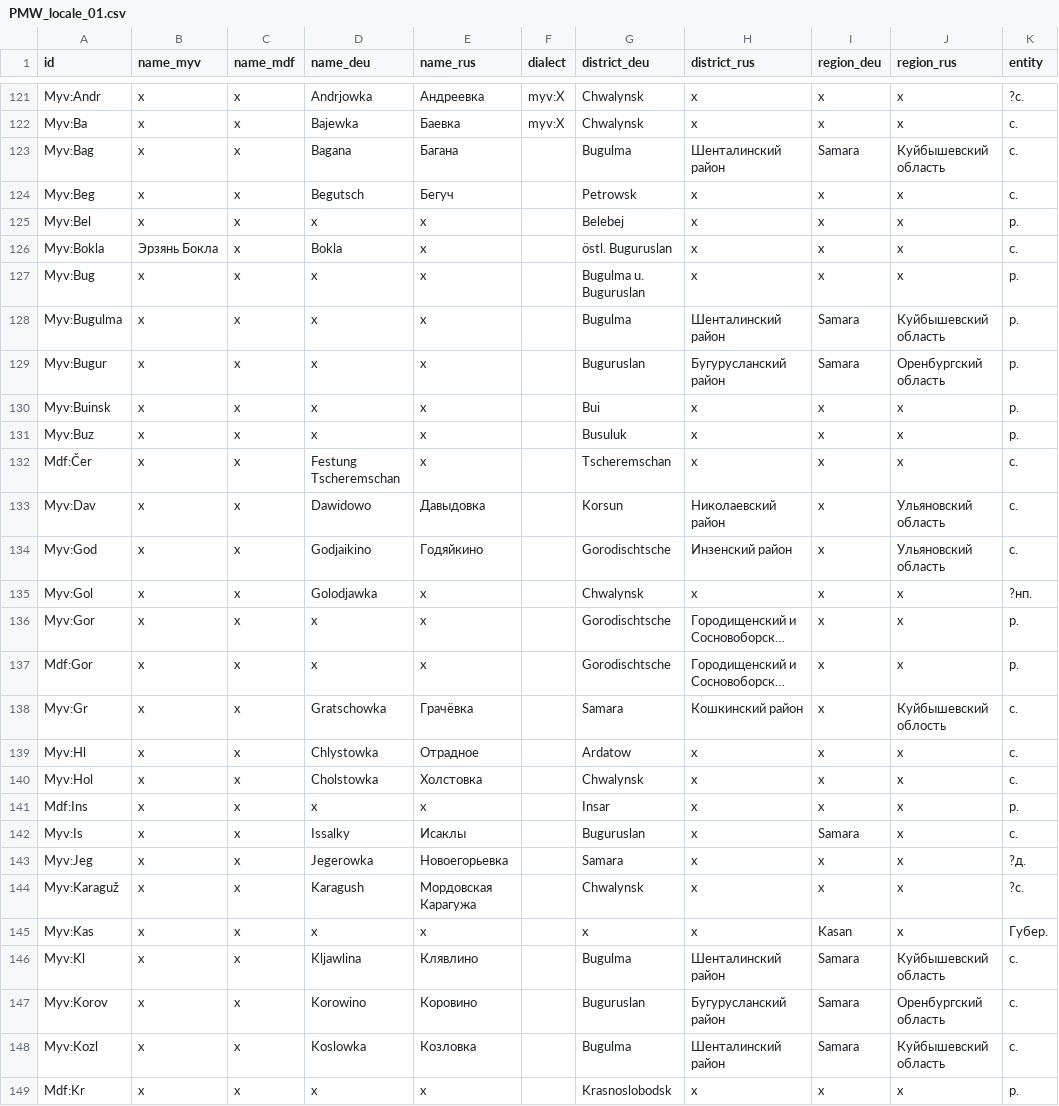
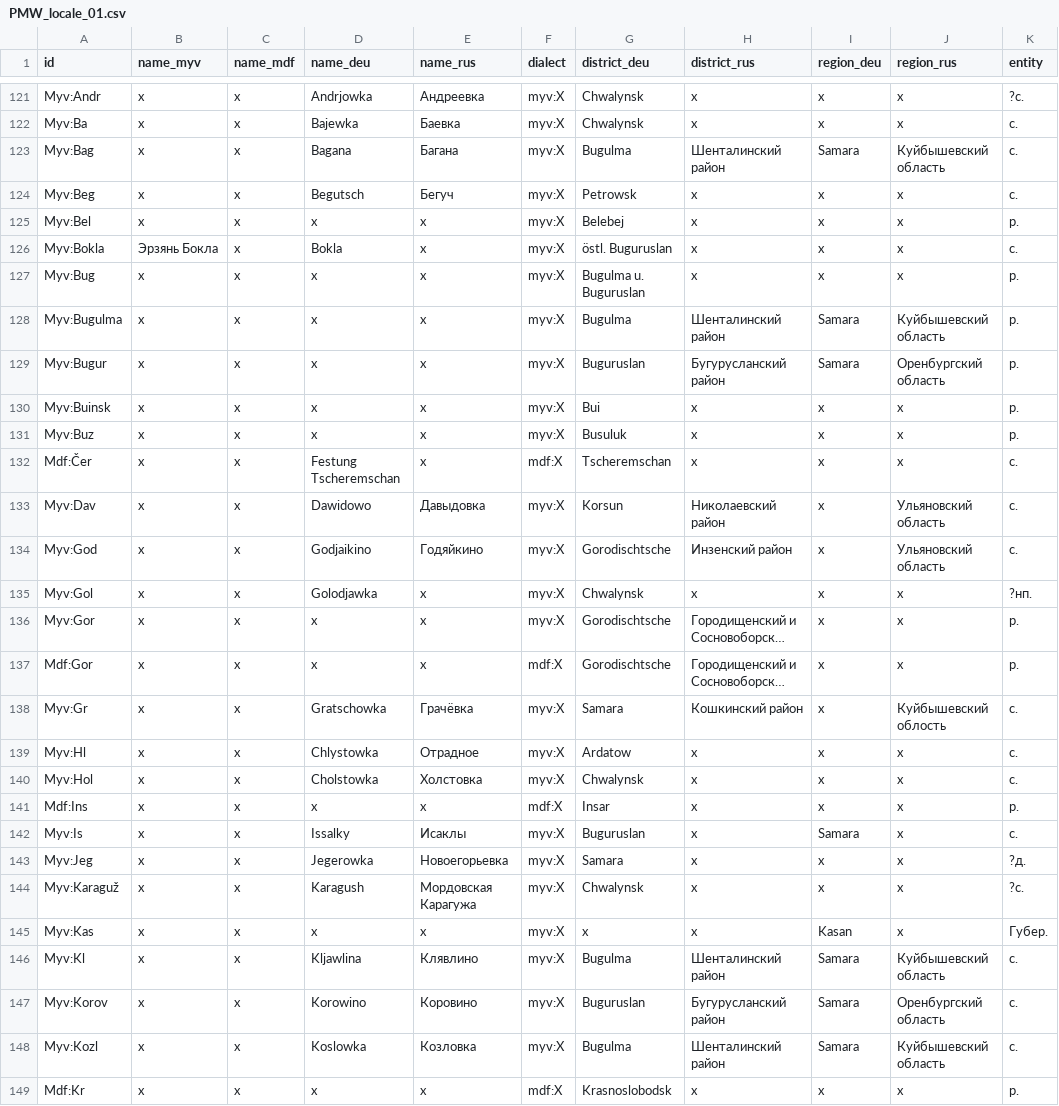
Before and after one commit to rueter/Mordvin-Varieties, a CSV file: PMW_locale_01.csv, drawn as a sheet; only a part is shown, gaps mark what is left out; long unchanged cells end in …; the diff covers the shown part only; the diff names each change by its address in the sheet, - before the commit and + after, or states it on an @@ line.

```diff
--- a/PMW_locale_01.csv
+++ b/PMW_locale_01.csv
-F123:F131 (dialect): (empty)
+F123:F131 (dialect): myv:X
-F132 (dialect): (empty)
+F132 (dialect): mdf:X
-F133:F136 (dialect): (empty)
+F133:F136 (dialect): myv:X
-F137 (dialect): (empty)
+F137 (dialect): mdf:X
-F138:F140 (dialect): (empty)
+F138:F140 (dialect): myv:X
-F141 (dialect): (empty)
+F141 (dialect): mdf:X
-F142:F148 (dialect): (empty)
+F142:F148 (dialect): myv:X
-F149 (dialect): (empty)
+F149 (dialect): mdf:X
```
Also changed, not shown: 62 edited cells elsewhere in this file, PMW_Erzya-locale_01.csv, PMW_Moksha-locale_01.csv, 1 other file.
